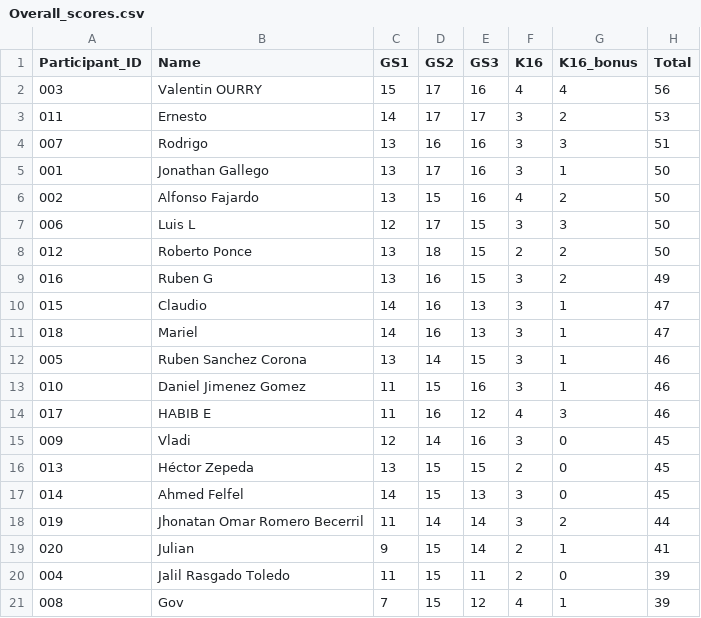
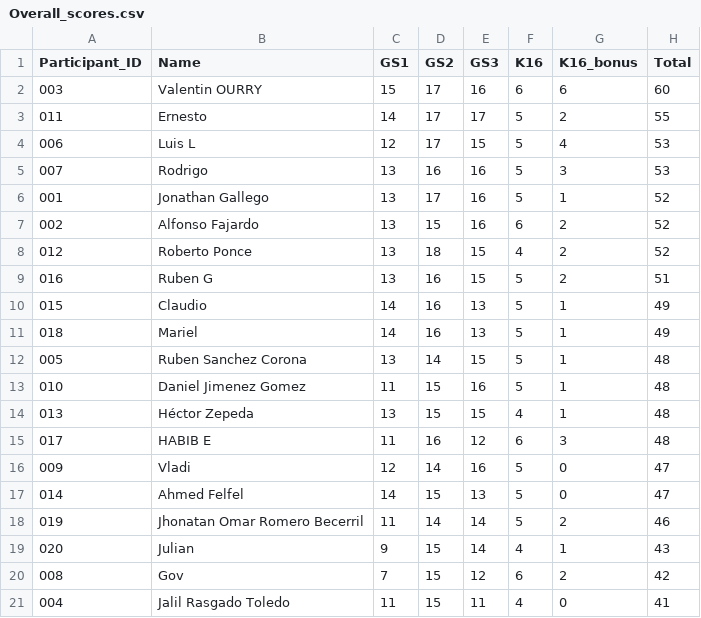
Before and after one commit to alffajardo/worldcup_2026, a CSV file: Overall_scores.csv, drawn as a sheet.

```diff
--- a/Overall_scores.csv
+++ b/Overall_scores.csv
@@ -1,21 +1,21 @@
 Participant_ID,Name,GS1,GS2,GS3,K16,K16_bonus,Total
-003,Valentin OURRY,15,17,16,4,4,56
-011,Ernesto,14,17,17,3,2,53
-007,Rodrigo,13,16,16,3,3,51
-001,Jonathan Gallego,13,17,16,3,1,50
-002,Alfonso Fajardo,13,15,16,4,2,50
-006,Luis L,12,17,15,3,3,50
-012,Roberto Ponce,13,18,15,2,2,50
-016,Ruben G,13,16,15,3,2,49
-015,Claudio,14,16,13,3,1,47
-018,Mariel,14,16,13,3,1,47
-005,Ruben Sanchez Corona,13,14,15,3,1,46
-010,Daniel Jimenez Gomez,11,15,16,3,1,46
-017,HABIB E,11,16,12,4,3,46
-009,Vladi,12,14,16,3,0,45
-013,Héctor Zepeda,13,15,15,2,0,45
-014,Ahmed Felfel,14,15,13,3,0,45
-019,Jhonatan Omar Romero Becerril,11,14,14,3,2,44
-020,Julian,9,15,14,2,1,41
-004,Jalil Rasgado Toledo,11,15,11,2,0,39
-008,Gov,7,15,12,4,1,39
+003,Valentin OURRY,15,17,16,6,6,60
+011,Ernesto,14,17,17,5,2,55
+006,Luis L,12,17,15,5,4,53
+007,Rodrigo,13,16,16,5,3,53
+001,Jonathan Gallego,13,17,16,5,1,52
+002,Alfonso Fajardo,13,15,16,6,2,52
+012,Roberto Ponce,13,18,15,4,2,52
+016,Ruben G,13,16,15,5,2,51
+015,Claudio,14,16,13,5,1,49
+018,Mariel,14,16,13,5,1,49
+005,Ruben Sanchez Corona,13,14,15,5,1,48
+010,Daniel Jimenez Gomez,11,15,16,5,1,48
+013,Héctor Zepeda,13,15,15,4,1,48
+017,HABIB E,11,16,12,6,3,48
+009,Vladi,12,14,16,5,0,47
+014,Ahmed Felfel,14,15,13,5,0,47
+019,Jhonatan Omar Romero Becerril,11,14,14,5,2,46
+020,Julian,9,15,14,4,1,43
+008,Gov,7,15,12,6,2,42
+004,Jalil Rasgado Toledo,11,15,11,4,0,41
```
Also changed, not shown: K16_complete_scores.csv, 1 other file.
